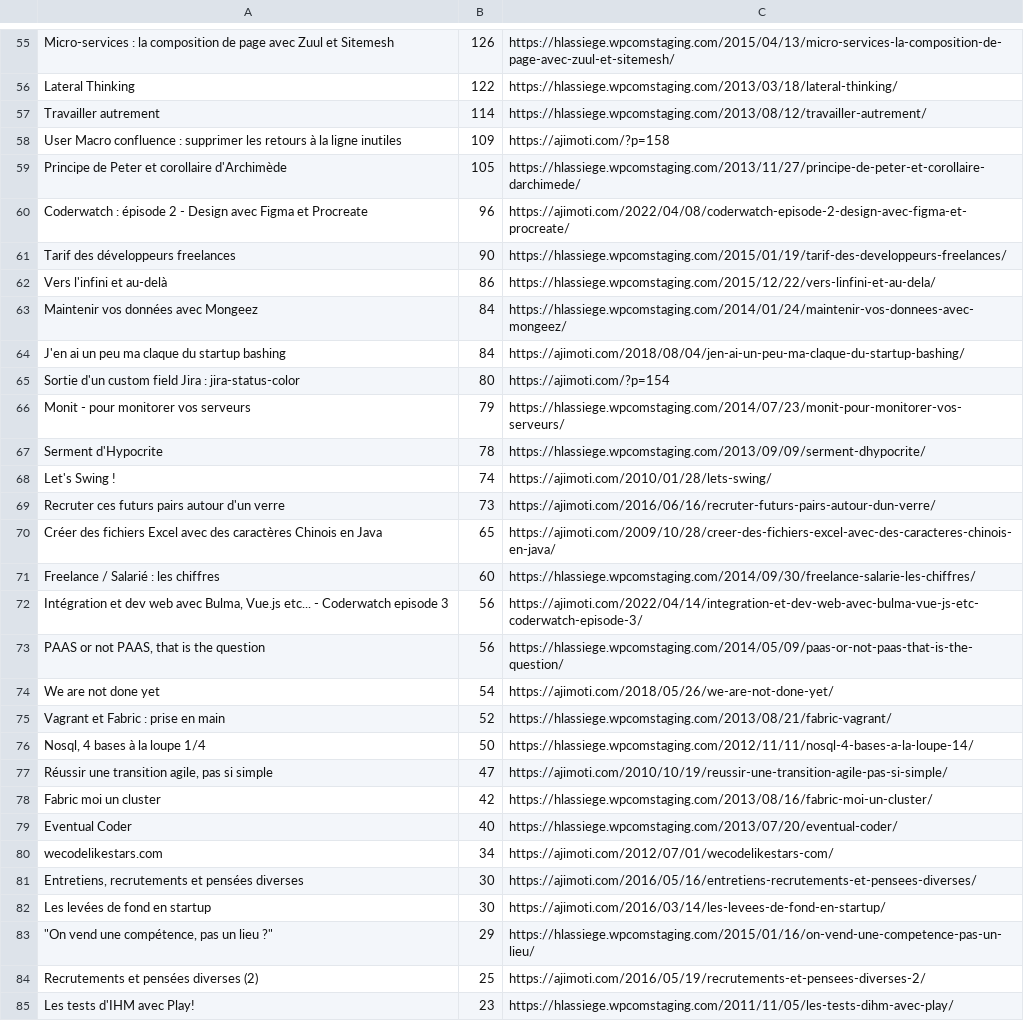
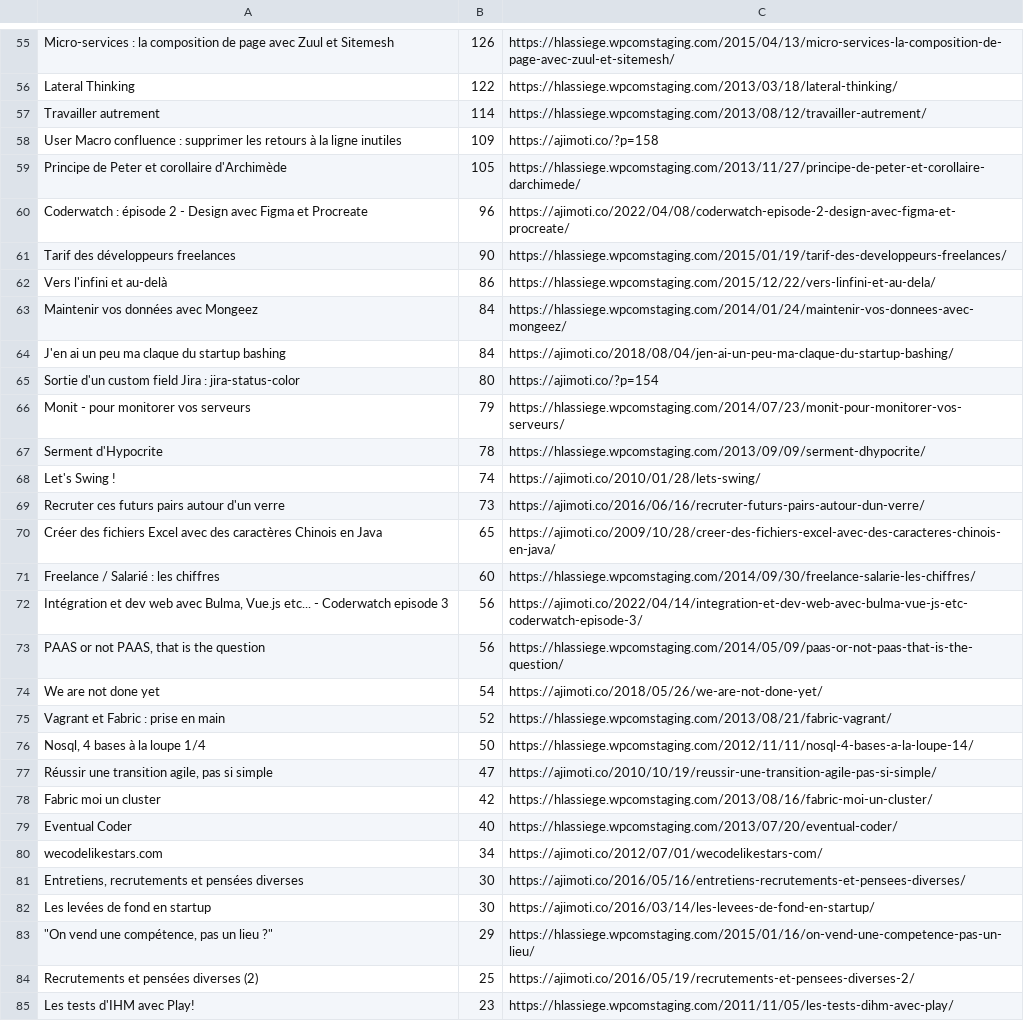
Before and after one commit to ajimoti/studious-robot, a CSV file: archive/jetpack-stats-wordpress.csv, drawn as a sheet; only a part is shown, gaps mark what is left out; the diff covers the shown part only.

```diff
--- a/archive/jetpack-stats-wordpress.csv
+++ b/archive/jetpack-stats-wordpress.csv
@@ -57,5 +57,5 @@
 "Travailler autrement",114,https://hlassiege.wpcomstaging.com/2013/08/12/travailler-autrement/
-"User Macro confluence : supprimer les retours à la ligne inutiles",109,https://ajimoti.com/?p=158
+"User Macro confluence : supprimer les retours à la ligne inutiles",109,https://ajimoti.co/?p=158
 "Principe de Peter et corollaire d'Archimède",105,https://hlassiege.wpcomstaging.com/2013/11/27/principe-de-peter-et-corollaire-darchimede/
-"Coderwatch : épisode 2 - Design avec Figma et Procreate",96,https://ajimoti.com/2022/04/08/coderwatch-episode-2-design-avec-figma-et-procreate/
+"Coderwatch : épisode 2 - Design avec Figma et Procreate",96,https://ajimoti.co/2022/04/08/coderwatch-episode-2-design-avec-figma-et-procreate/
 "Tarif des développeurs freelances",90,https://hlassiege.wpcomstaging.com/2015/01/19/tarif-des-developpeurs-freelances/
@@ -63,23 +63,23 @@
 "Maintenir vos données avec Mongeez",84,https://hlassiege.wpcomstaging.com/2014/01/24/maintenir-vos-donnees-avec-mongeez/
-"J'en ai un peu ma claque du startup bashing",84,https://ajimoti.com/2018/08/04/jen-ai-un-peu-ma-claque-du-startup-bashing/
-"Sortie d'un custom field Jira : jira-status-color",80,https://ajimoti.com/?p=154
+"J'en ai un peu ma claque du startup bashing",84,https://ajimoti.co/2018/08/04/jen-ai-un-peu-ma-claque-du-startup-bashing/
+"Sortie d'un custom field Jira : jira-status-color",80,https://ajimoti.co/?p=154
 "Monit - pour monitorer vos serveurs",79,https://hlassiege.wpcomstaging.com/2014/07/23/monit-pour-monitorer-vos-serveurs/
 "Serment d'Hypocrite",78,https://hlassiege.wpcomstaging.com/2013/09/09/serment-dhypocrite/
-"Let's Swing !",74,https://ajimoti.com/2010/01/28/lets-swing/
-"Recruter ces futurs pairs autour d'un verre",73,https://ajimoti.com/2016/06/16/recruter-futurs-pairs-autour-dun-verre/
-"Créer des fichiers Excel avec des caractères Chinois en Java",65,https://ajimoti.com/2009/10/28/creer-des-fichiers-excel-avec-des-caracteres-chinois-en-java/
+"Let's Swing !",74,https://ajimoti.co/2010/01/28/lets-swing/
+"Recruter ces futurs pairs autour d'un verre",73,https://ajimoti.co/2016/06/16/recruter-futurs-pairs-autour-dun-verre/
+"Créer des fichiers Excel avec des caractères Chinois en Java",65,https://ajimoti.co/2009/10/28/creer-des-fichiers-excel-avec-des-caracteres-chinois-en-java/
 "Freelance / Salarié : les chiffres",60,https://hlassiege.wpcomstaging.com/2014/09/30/freelance-salarie-les-chiffres/
-"Intégration et dev web avec Bulma, Vue.js etc... - Coderwatch episode 3",56,https://ajimoti.com/2022/04/14/integration-et-dev-web-avec-bulma-vue-js-etc-coderwatch-episode-3/
+"Intégration et dev web avec Bulma, Vue.js etc... - Coderwatch episode 3",56,https://ajimoti.co/2022/04/14/integration-et-dev-web-avec-bulma-vue-js-etc-coderwatch-episode-3/
 "PAAS or not PAAS, that is the question",56,https://hlassiege.wpcomstaging.com/2014/05/09/paas-or-not-paas-that-is-the-question/
-"We are not done yet",54,https://ajimoti.com/2018/05/26/we-are-not-done-yet/
+"We are not done yet",54,https://ajimoti.co/2018/05/26/we-are-not-done-yet/
 "Vagrant et Fabric : prise en main",52,https://hlassiege.wpcomstaging.com/2013/08/21/fabric-vagrant/
 "Nosql, 4 bases à la loupe 1/4",50,https://hlassiege.wpcomstaging.com/2012/11/11/nosql-4-bases-a-la-loupe-14/
-"Réussir une transition agile, pas si simple",47,https://ajimoti.com/2010/10/19/reussir-une-transition-agile-pas-si-simple/
+"Réussir une transition agile, pas si simple",47,https://ajimoti.co/2010/10/19/reussir-une-transition-agile-pas-si-simple/
 "Fabric moi un cluster",42,https://hlassiege.wpcomstaging.com/2013/08/16/fabric-moi-un-cluster/
 "Eventual Coder",40,https://hlassiege.wpcomstaging.com/2013/07/20/eventual-coder/
-"wecodelikestars.com",34,https://ajimoti.com/2012/07/01/wecodelikestars-com/
-"Entretiens, recrutements et pensées diverses",30,https://ajimoti.com/2016/05/16/entretiens-recrutements-et-pensees-diverses/
-"Les levées de fond en startup",30,https://ajimoti.com/2016/03/14/les-levees-de-fond-en-startup/
+"wecodelikestars.com",34,https://ajimoti.co/2012/07/01/wecodelikestars-com/
+"Entretiens, recrutements et pensées diverses",30,https://ajimoti.co/2016/05/16/entretiens-recrutements-et-pensees-diverses/
+"Les levées de fond en startup",30,https://ajimoti.co/2016/03/14/les-levees-de-fond-en-startup/
 """On vend une compétence, pas un lieu" ?",29,https://hlassiege.wpcomstaging.com/2015/01/16/on-vend-une-competence-pas-un-lieu/
-"Recrutements et pensées diverses (2)",25,https://ajimoti.com/2016/05/19/recrutements-et-pensees-diverses-2/
+"Recrutements et pensées diverses (2)",25,https://ajimoti.co/2016/05/19/recrutements-et-pensees-diverses-2/
 "Les tests d'IHM avec Play!",23,https://hlassiege.wpcomstaging.com/2011/11/05/les-tests-dihm-avec-play/
```
Also changed, not shown: 89 edited cells elsewhere in this file, 11 other files.
